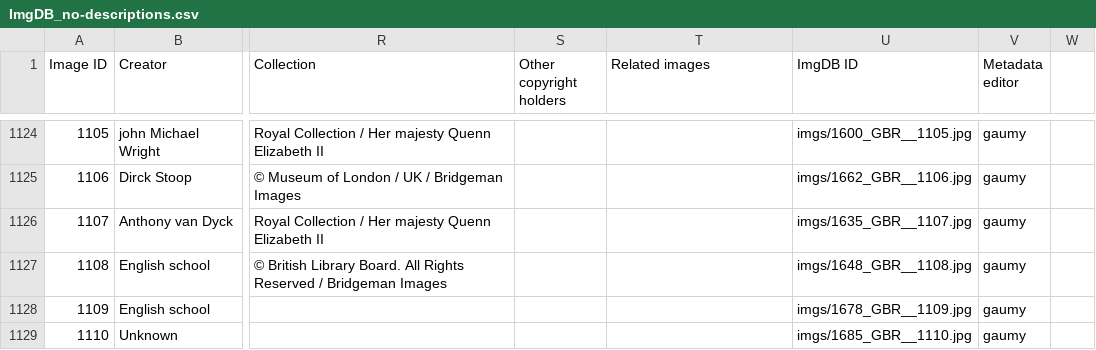
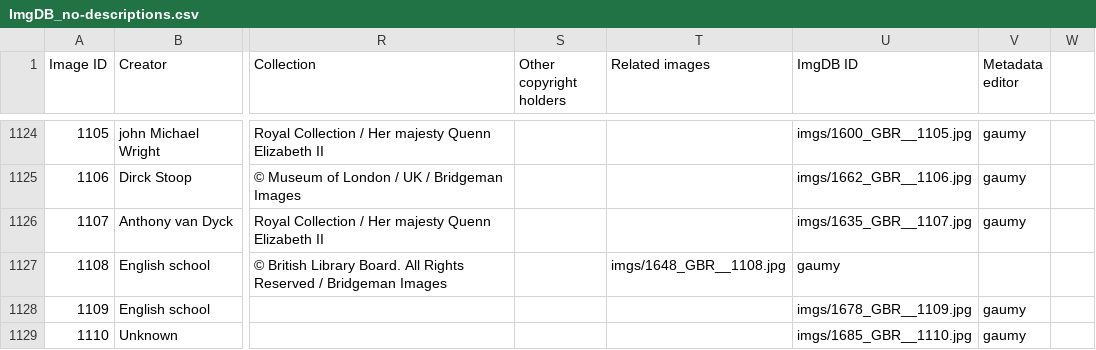
Before and after one commit to MonikaBarget/ImgDB, a CSV file: ImgDB_no-descriptions.csv, drawn as a sheet; only a part is shown, gaps mark what is left out; the diff names each change by its address in the sheet, - before the commit and + after, or states it on an @@ line.

Commit message:
Update ImgDB_no-descriptions.csv

```diff
--- a/ImgDB_no-descriptions.csv
+++ b/ImgDB_no-descriptions.csv
-T1127 (Related images): (empty)
+T1127 (Related images): imgs/1648_GBR__1108.jpg
-U1127 (ImgDB ID): imgs/1648_GBR__1108.jpg
+U1127 (ImgDB ID): gaumy
-V1127 (Metadata editor): gaumy
+V1127 (Metadata editor): (empty)
```
